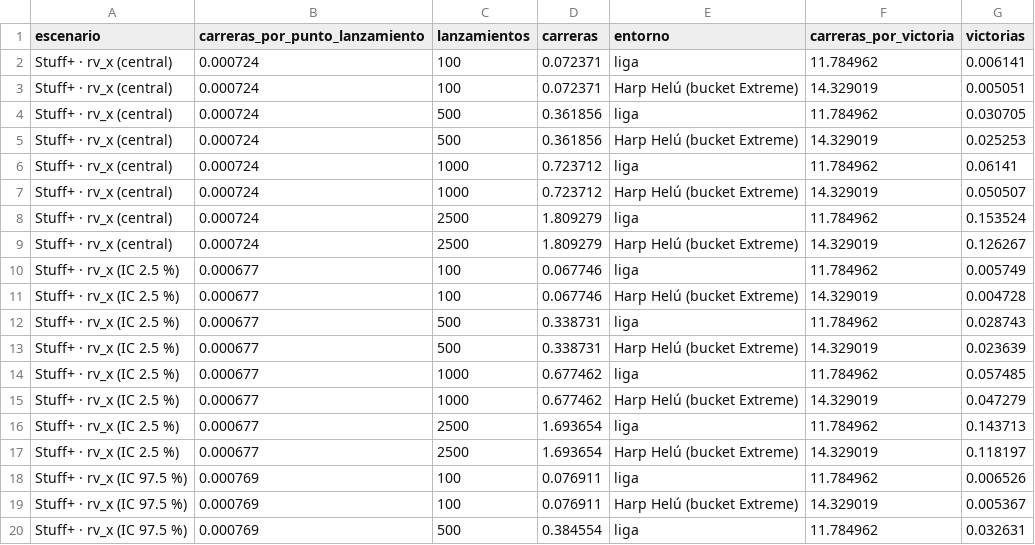
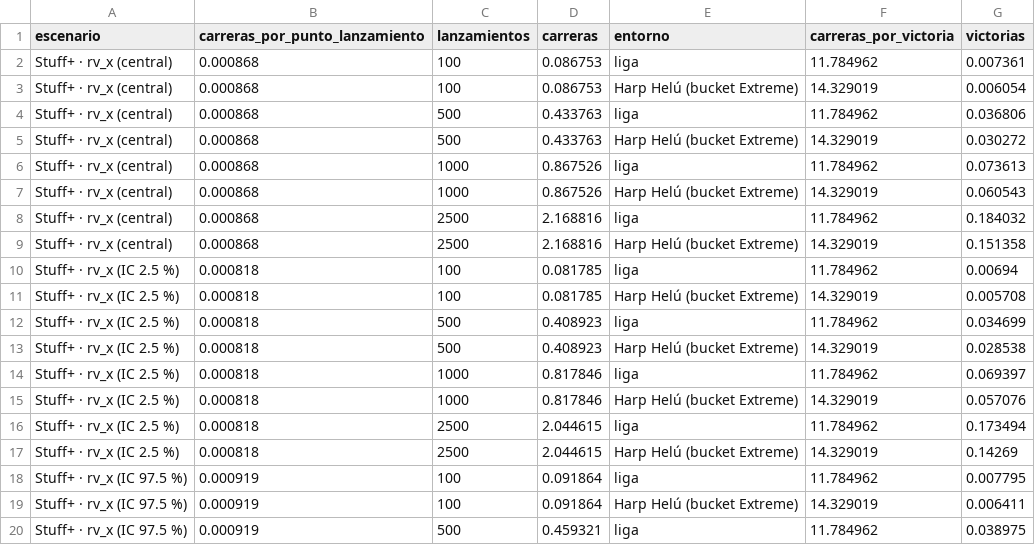
Before and after one commit to JoahanMorales/fuzzy-octo-pancake-DIABLOS-ROJOS-MLB, a CSV file: reports/business_value/conversion_table.csv, drawn as a sheet; only a part is shown; the diff covers the shown part only.

Commit message:
HACK-078: business value on the production Stuff+ v2 scale (OOF fit_production_stuff count-neutral value, Plus scale from the exported stuff.json): 1 point = 8.68e-4 runs/pitch [8.18e-4, 9.19e-4] (v1: 7.24e-4); +10 Stuff+ in 2,500 pitches = 21.7 runs = 1.51 wins in Harp Hel (v1: 1.26); 1 SD = 0.77 wins; cross-check sigma x slope x 0.1 = 8.69e-4; runs per win unchanged; summary.md written as UTF-8

```diff
--- a/reports/business_value/conversion_table.csv
+++ b/reports/business_value/conversion_table.csv
@@ -1,20 +1,20 @@
 escenario,carreras_por_punto_lanzamiento,lanzamientos,carreras,entorno,carreras_por_victoria,victorias
-Stuff+ · rv_x (central),0.000724,100,0.072371,liga,11.784962,0.006141
-Stuff+ · rv_x (central),0.000724,100,0.072371,Harp Helú (bucket Extreme),14.329019,0.005051
-Stuff+ · rv_x (central),0.000724,500,0.361856,liga,11.784962,0.030705
-Stuff+ · rv_x (central),0.000724,500,0.361856,Harp Helú (bucket Extreme),14.329019,0.025253
-Stuff+ · rv_x (central),0.000724,1000,0.723712,liga,11.784962,0.06141
-Stuff+ · rv_x (central),0.000724,1000,0.723712,Harp Helú (bucket Extreme),14.329019,0.050507
-Stuff+ · rv_x (central),0.000724,2500,1.809279,liga,11.784962,0.153524
-Stuff+ · rv_x (central),0.000724,2500,1.809279,Harp Helú (bucket Extreme),14.329019,0.126267
-Stuff+ · rv_x (IC 2.5 %),0.000677,100,0.067746,liga,11.784962,0.005749
-Stuff+ · rv_x (IC 2.5 %),0.000677,100,0.067746,Harp Helú (bucket Extreme),14.329019,0.004728
-Stuff+ · rv_x (IC 2.5 %),0.000677,500,0.338731,liga,11.784962,0.028743
-Stuff+ · rv_x (IC 2.5 %),0.000677,500,0.338731,Harp Helú (bucket Extreme),14.329019,0.023639
-Stuff+ · rv_x (IC 2.5 %),0.000677,1000,0.677462,liga,11.784962,0.057485
-Stuff+ · rv_x (IC 2.5 %),0.000677,1000,0.677462,Harp Helú (bucket Extreme),14.329019,0.047279
-Stuff+ · rv_x (IC 2.5 %),0.000677,2500,1.693654,liga,11.784962,0.143713
-Stuff+ · rv_x (IC 2.5 %),0.000677,2500,1.693654,Harp Helú (bucket Extreme),14.329019,0.118197
-Stuff+ · rv_x (IC 97.5 %),0.000769,100,0.076911,liga,11.784962,0.006526
-Stuff+ · rv_x (IC 97.5 %),0.000769,100,0.076911,Harp Helú (bucket Extreme),14.329019,0.005367
-Stuff+ · rv_x (IC 97.5 %),0.000769,500,0.384554,liga,11.784962,0.032631
+Stuff+ · rv_x (central),0.000868,100,0.086753,liga,11.784962,0.007361
+Stuff+ · rv_x (central),0.000868,100,0.086753,Harp Helú (bucket Extreme),14.329019,0.006054
+Stuff+ · rv_x (central),0.000868,500,0.433763,liga,11.784962,0.036806
+Stuff+ · rv_x (central),0.000868,500,0.433763,Harp Helú (bucket Extreme),14.329019,0.030272
+Stuff+ · rv_x (central),0.000868,1000,0.867526,liga,11.784962,0.073613
+Stuff+ · rv_x (central),0.000868,1000,0.867526,Harp Helú (bucket Extreme),14.329019,0.060543
+Stuff+ · rv_x (central),0.000868,2500,2.168816,liga,11.784962,0.184032
+Stuff+ · rv_x (central),0.000868,2500,2.168816,Harp Helú (bucket Extreme),14.329019,0.151358
+Stuff+ · rv_x (IC 2.5 %),0.000818,100,0.081785,liga,11.784962,0.00694
+Stuff+ · rv_x (IC 2.5 %),0.000818,100,0.081785,Harp Helú (bucket Extreme),14.329019,0.005708
+Stuff+ · rv_x (IC 2.5 %),0.000818,500,0.408923,liga,11.784962,0.034699
+Stuff+ · rv_x (IC 2.5 %),0.000818,500,0.408923,Harp Helú (bucket Extreme),14.329019,0.028538
+Stuff+ · rv_x (IC 2.5 %),0.000818,1000,0.817846,liga,11.784962,0.069397
+Stuff+ · rv_x (IC 2.5 %),0.000818,1000,0.817846,Harp Helú (bucket Extreme),14.329019,0.057076
+Stuff+ · rv_x (IC 2.5 %),0.000818,2500,2.044615,liga,11.784962,0.173494
+Stuff+ · rv_x (IC 2.5 %),0.000818,2500,2.044615,Harp Helú (bucket Extreme),14.329019,0.14269
+Stuff+ · rv_x (IC 97.5 %),0.000919,100,0.091864,liga,11.784962,0.007795
+Stuff+ · rv_x (IC 97.5 %),0.000919,100,0.091864,Harp Helú (bucket Extreme),14.329019,0.006411
+Stuff+ · rv_x (IC 97.5 %),0.000919,500,0.459321,liga,11.784962,0.038975
```
Also changed, not shown: 39 edited cells elsewhere in this file, reports/business_value/gm_example.csv, reports/business_value/pitcher_spread_example.csv, 5 other files.
